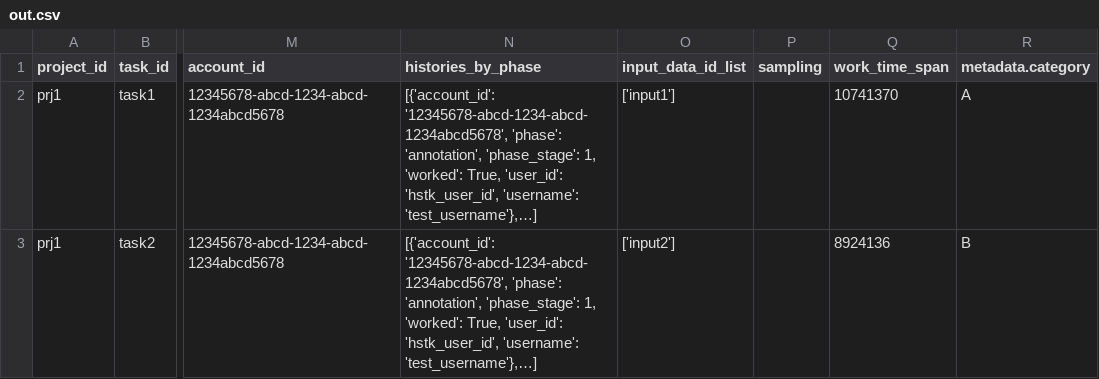
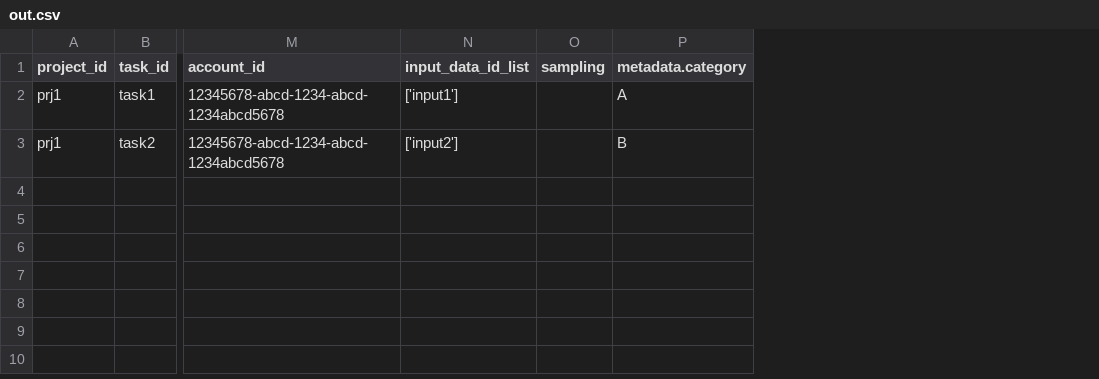
Before and after one commit to kurusugawa-computer/annofab-cli, a CSV file: docs/command_reference/task/list/out.csv, drawn as a sheet; only a part is shown, gaps mark what is left out; the diff names each change by its address in the sheet, - before the commit and + after, or states it on an @@ line.

```diff
--- a/docs/command_reference/task/list/out.csv
+++ b/docs/command_reference/task/list/out.csv
-column N (histories_by_phase), rows 2-3: [{'account_id': '12345678-abcd-1234-abcd-1234abcd5678', 'phase': 'annotation', 'phase_stage': 1, 'worked': True, 'user_id': 'hstk_user_id', 'username': 'test_username'},…] | [{'account_id': '12345678-abcd-1234-abcd-1234abcd5678', 'phase': 'annotation', 'phase_stage': 1, 'worked': True, 'user_id': 'hstk_user_id', 'username': 'test_username'},…]
-column Q (work_time_span), rows 2-3: 10741370 | 8924136
```
